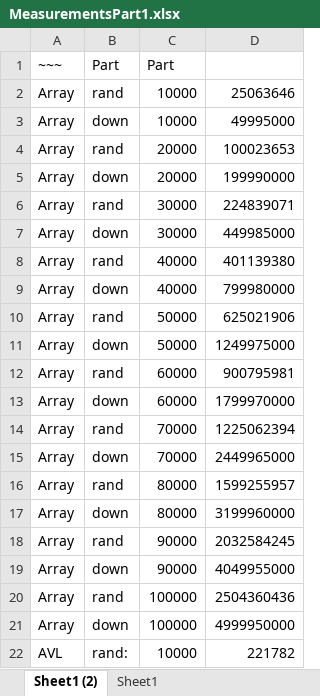
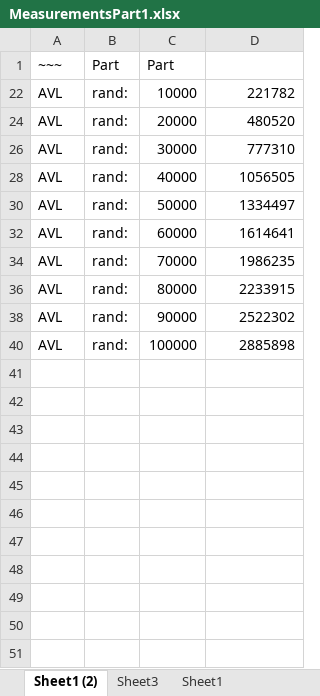
Before and after one commit to lironcohen8/AVLTree, an Excel workbook: MeasurementsPart1.xlsx, sheet Sheet1 (2), drawn as a sheet; only a part is shown; the shorter side is filled out with more unchanged rows; values as stored, in another font and other column widths than the file's, no borders; the diff covers the shown part only; the diff names each change by its address in the sheet, - before the commit and + after, or states it on an @@ line.

Commit message:
part2 meas

```diff
--- a/MeasurementsPart1.xlsx (sheet Sheet1 (2))
+++ b/MeasurementsPart1.xlsx (sheet Sheet1 (2))
+sheet tab: Sheet3
@@ row 2 hidden: Array | rand | 10000 | 25063646 @@
@@ row 3 hidden: Array | down | 10000 | 49995000 @@
@@ row 4 hidden: Array | rand | 20000 | 100023653 @@
@@ row 5 hidden: Array | down | 20000 | 199990000 @@
@@ row 6 hidden: Array | rand | 30000 | 224839071 @@
@@ row 7 hidden: Array | down | 30000 | 449985000 @@
@@ row 8 hidden: Array | rand | 40000 | 401139380 @@
@@ row 9 hidden: Array | down | 40000 | 799980000 @@
@@ row 10 hidden: Array | rand | 50000 | 625021906 @@
@@ row 11 hidden: Array | down | 50000 | 1249975000 @@
@@ row 12 hidden: Array | rand | 60000 | 900795981 @@
@@ row 13 hidden: Array | down | 60000 | 1799970000 @@
@@ row 14 hidden: Array | rand | 70000 | 1225062394 @@
@@ row 15 hidden: Array | down | 70000 | 2449965000 @@
@@ row 16 hidden: Array | rand | 80000 | 1599255957 @@
@@ row 17 hidden: Array | down | 80000 | 3199960000 @@
@@ row 18 hidden: Array | rand | 90000 | 2032584245 @@
@@ row 19 hidden: Array | down | 90000 | 4049955000 @@
@@ row 20 hidden: Array | rand | 100000 | 2504360436 @@
@@ row 21 hidden: Array | down | 100000 | 4999950000 @@
```
Also changed, not shown: 10 hidden or unhidden rows elsewhere in this sheet, 2 other files.
